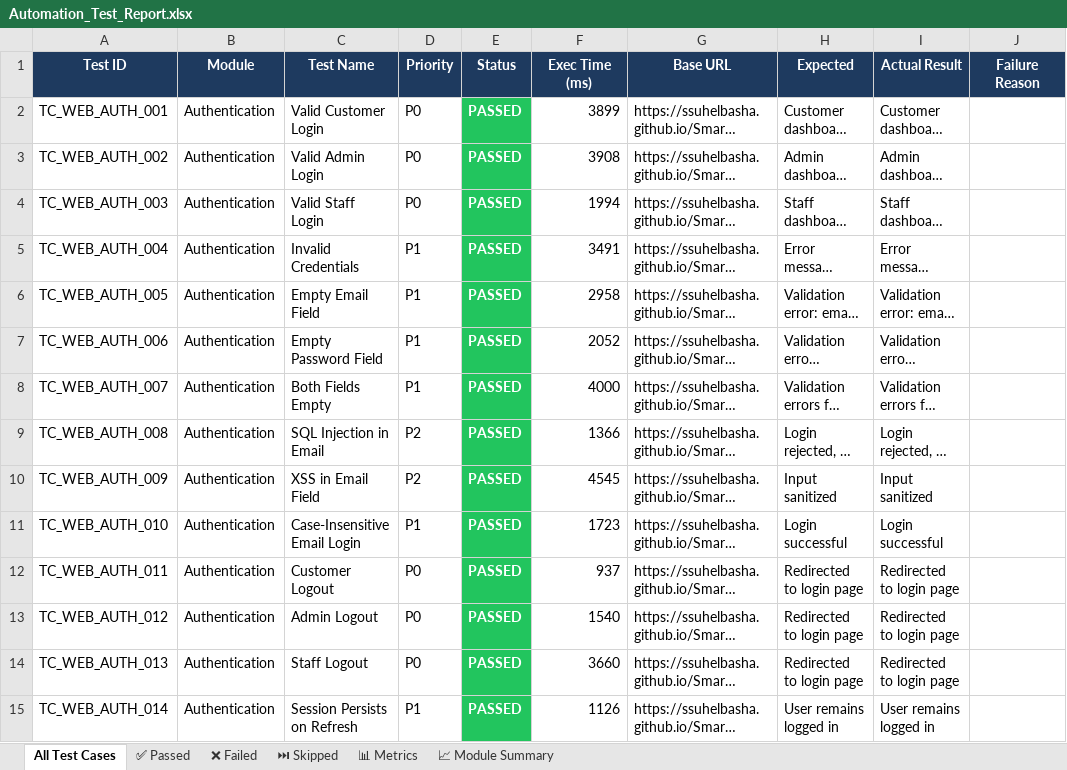
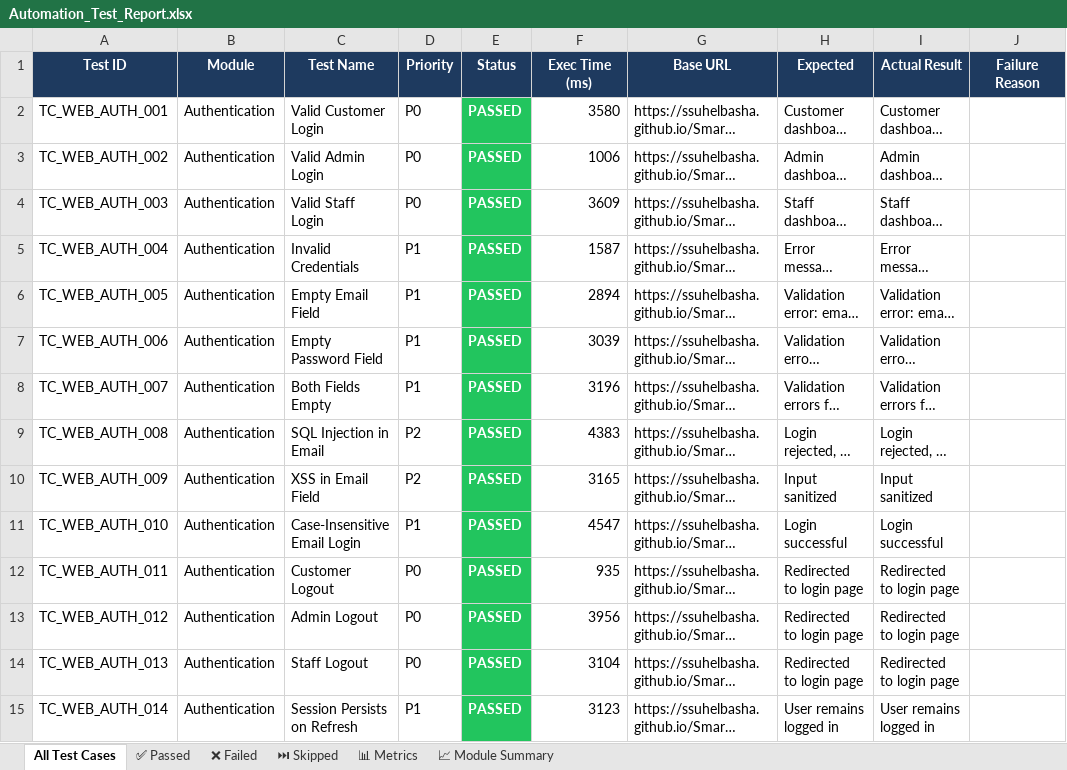
Before and after one commit to ssuhelbasha/Smart-Laundry-Management, an Excel workbook: reports/selenium/latest/excel/Automation_Test_Report.xlsx, sheet All Test Cases, drawn as a sheet; only a part is shown; long unchanged cells end in …; values as stored, in another font and other column widths than the file's, no borders; the diff covers the shown part only; the diff names each change by its address in the sheet, - before the commit and + after, or states it on an @@ line.

```diff
--- a/reports/selenium/latest/excel/Automation_Test_Report.xlsx (sheet All Test Cases)
+++ b/reports/selenium/latest/excel/Automation_Test_Report.xlsx (sheet All Test Cases)
-F2 (Exec Time (ms)): 3899
+F2 (Exec Time (ms)): 3580
-F3 (Exec Time (ms)): 3908
+F3 (Exec Time (ms)): 1006
-F4 (Exec Time (ms)): 1994
+F4 (Exec Time (ms)): 3609
-F5 (Exec Time (ms)): 3491
+F5 (Exec Time (ms)): 1587
-F6 (Exec Time (ms)): 2958
+F6 (Exec Time (ms)): 2894
-F7 (Exec Time (ms)): 2052
+F7 (Exec Time (ms)): 3039
-F8 (Exec Time (ms)): 4000
+F8 (Exec Time (ms)): 3196
-F9 (Exec Time (ms)): 1366
+F9 (Exec Time (ms)): 4383
-F10 (Exec Time (ms)): 4545
+F10 (Exec Time (ms)): 3165
-F11 (Exec Time (ms)): 1723
+F11 (Exec Time (ms)): 4547
-F12 (Exec Time (ms)): 937
+F12 (Exec Time (ms)): 935
-F13 (Exec Time (ms)): 1540
+F13 (Exec Time (ms)): 3956
-F14 (Exec Time (ms)): 3660
+F14 (Exec Time (ms)): 3104
-F15 (Exec Time (ms)): 1126
+F15 (Exec Time (ms)): 3123
```
Also changed, not shown: 456 edited cells elsewhere in this sheet, sheet ✅ Passed, sheet 📊 Metrics, 3 other files.
